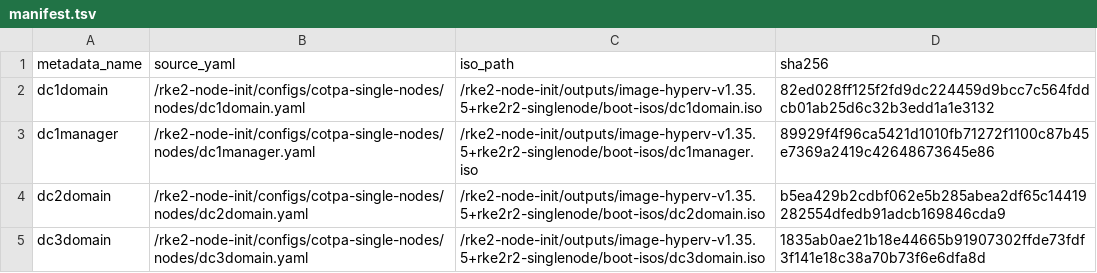
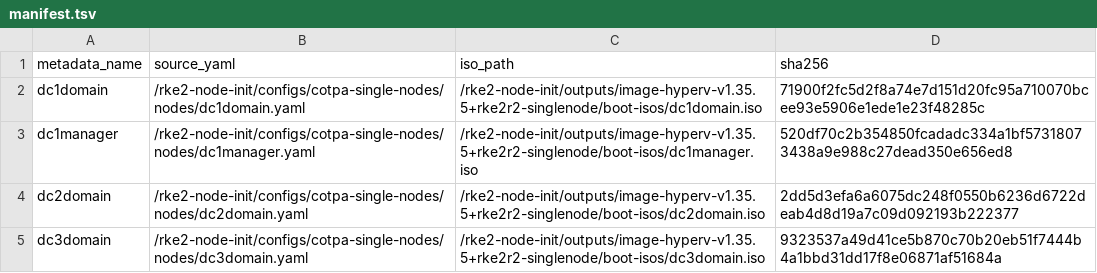
Before and after one commit to cantrellr/rke2-node-init, a TSV file: configs/cotpa-single-nodes/boot-isos/manifest.tsv, drawn as a sheet.

Commit message:
Update boot ISO files and manifest for single-node configurations

```diff
--- a/configs/cotpa-single-nodes/boot-isos/manifest.tsv
+++ b/configs/cotpa-single-nodes/boot-isos/manifest.tsv
@@ -1,5 +1,5 @@
 metadata_name	source_yaml	iso_path	sha256
-dc1domain	/rke2-node-init/configs/cotpa-single-nodes/nodes/dc1domain.yaml	/rke2-node-init/outputs/image-hyperv-v1.35.5+rke2r2-singlenode/boot-isos/dc1domain.iso	82ed028ff125f2fd9dc224459d9bcc7c564fddcb01ab25d6c32b3edd1a1e3132
-dc1manager	/rke2-node-init/configs/cotpa-single-nodes/nodes/dc1manager.yaml	/rke2-node-init/outputs/image-hyperv-v1.35.5+rke2r2-singlenode/boot-isos/dc1manager.iso	89929f4f96ca5421d1010fb71272f1100c87b45e7369a2419c42648673645e86
-dc2domain	/rke2-node-init/configs/cotpa-single-nodes/nodes/dc2domain.yaml	/rke2-node-init/outputs/image-hyperv-v1.35.5+rke2r2-singlenode/boot-isos/dc2domain.iso	b5ea429b2cdbf062e5b285abea2df65c14419282554dfedb91adcb169846cda9
-dc3domain	/rke2-node-init/configs/cotpa-single-nodes/nodes/dc3domain.yaml	/rke2-node-init/outputs/image-hyperv-v1.35.5+rke2r2-singlenode/boot-isos/dc3domain.iso	1835ab0ae21b18e44665b91907302ffde73fdf3f141e18c38a70b73f6e6dfa8d
+dc1domain	/rke2-node-init/configs/cotpa-single-nodes/nodes/dc1domain.yaml	/rke2-node-init/outputs/image-hyperv-v1.35.5+rke2r2-singlenode/boot-isos/dc1domain.iso	71900f2fc5d2f8a74e7d151d20fc95a710070bcee93e5906e1ede1e23f48285c
+dc1manager	/rke2-node-init/configs/cotpa-single-nodes/nodes/dc1manager.yaml	/rke2-node-init/outputs/image-hyperv-v1.35.5+rke2r2-singlenode/boot-isos/dc1manager.iso	520df70c2b354850fcadadc334a1bf57318073438a9e988c27dead350e656ed8
+dc2domain	/rke2-node-init/configs/cotpa-single-nodes/nodes/dc2domain.yaml	/rke2-node-init/outputs/image-hyperv-v1.35.5+rke2r2-singlenode/boot-isos/dc2domain.iso	2dd5d3efa6a6075dc248f0550b6236d6722deab4d8d19a7c09d092193b222377
+dc3domain	/rke2-node-init/configs/cotpa-single-nodes/nodes/dc3domain.yaml	/rke2-node-init/outputs/image-hyperv-v1.35.5+rke2r2-singlenode/boot-isos/dc3domain.iso	9323537a49d41ce5b870c70b20eb51f7444b4a1bbd31dd17f8e06871af51684a
```
Also changed, not shown: 4 other files.
